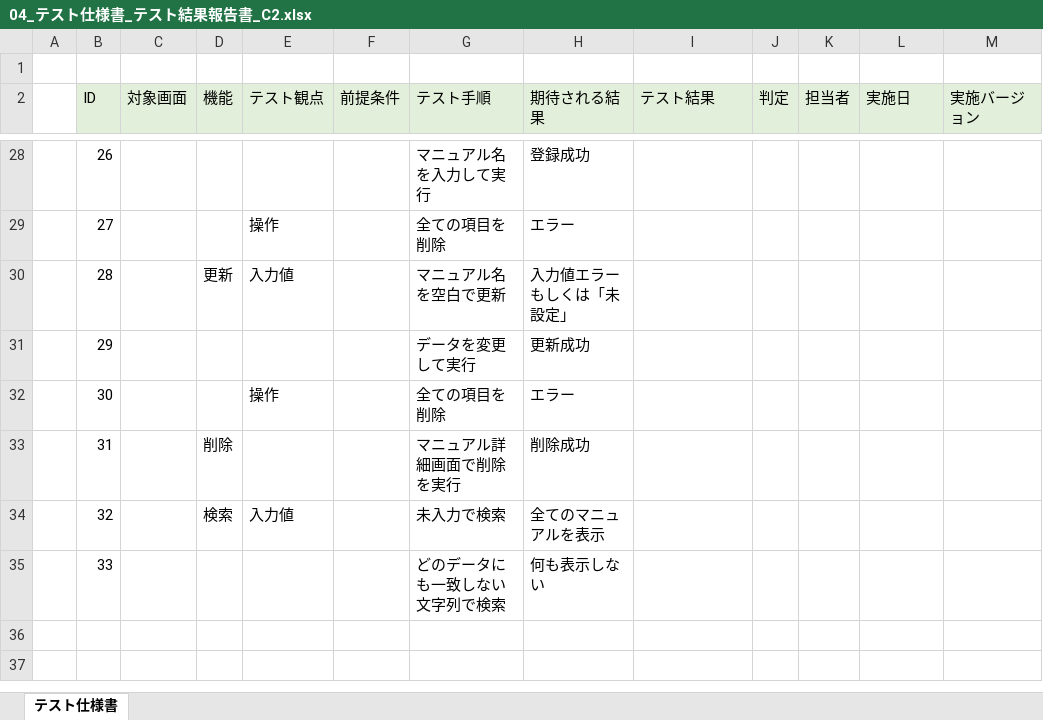
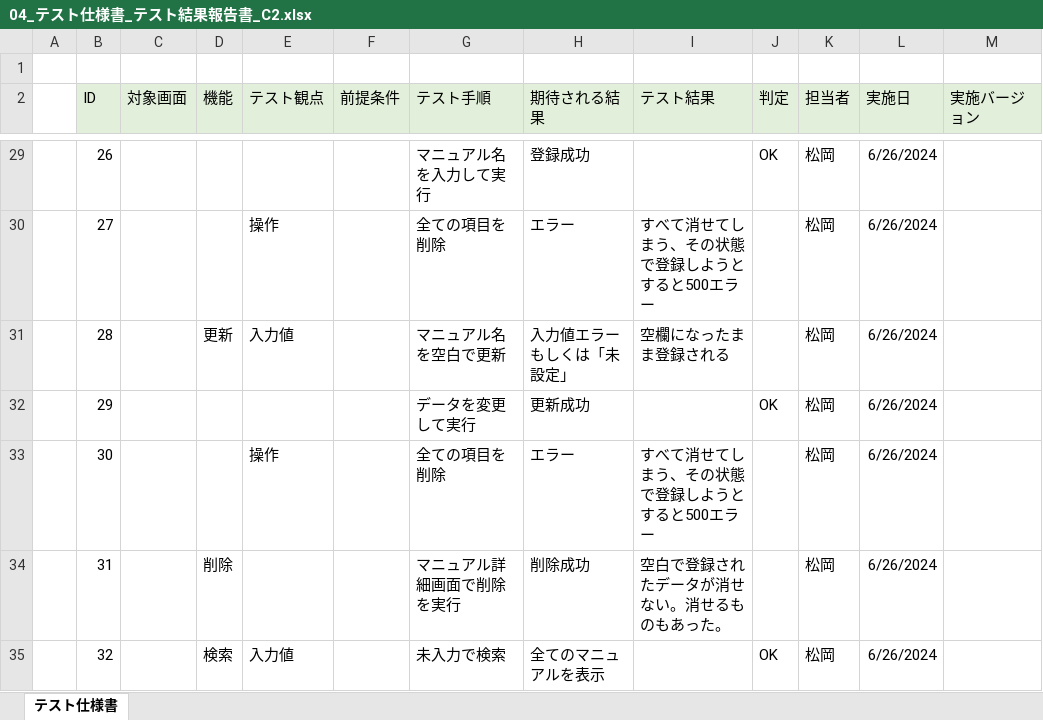
Before and after one commit to plusdojo2024/C2, an Excel workbook: doc/16_テスト仕様書/04_テスト仕様書_テスト結果報告書_C2.xlsx, sheet テスト仕様書, drawn as a sheet; only a part is shown, gaps mark what is left out; values as stored, in another font and other column widths than the file's, no borders; removed rows and columns are numbered as before the commit, all else as after; the diff covers the shown part only; the diff names each change by its address in the sheet, - before the commit and + after, or states it on an @@ line.

```diff
--- a/doc/16_テスト仕様書/04_テスト仕様書_テスト結果報告書_C2.xlsx (sheet テスト仕様書)
+++ b/doc/16_テスト仕様書/04_テスト仕様書_テスト結果報告書_C2.xlsx (sheet テスト仕様書)
-J29 (判定): (empty)
+J29 (判定): OK
-K29:K35 (担当者): (empty)
+K29:K35 (担当者): 松岡
-L29:L35 (実施日): (empty)
+L29:L35 (実施日): 6/26/2024
-I30 (テスト結果): (empty)
+I30 (テスト結果): すべて消せてしまう、その状態で登録しようとすると500エラー
-I31 (テスト結果): (empty)
+I31 (テスト結果): 空欄になったまま登録される
-J32 (判定): (empty)
+J32 (判定): OK
-I33 (テスト結果): (empty)
+I33 (テスト結果): すべて消せてしまう、その状態で登録しようとすると500エラー
-I34 (テスト結果): (empty)
+I34 (テスト結果): 空白で登録されたデータが消せない。消せるものもあった。
-J35 (判定): (empty)
+J35 (判定): OK
-row 35:  | 33 |  |  |  |  | どのデータにも一致しない文字列で検索 | 何も表示しない
```
Also changed, not shown: 1 added row and 73 edited cells elsewhere in this sheet, doc/11_問題管理/問題管理.xlsx.
